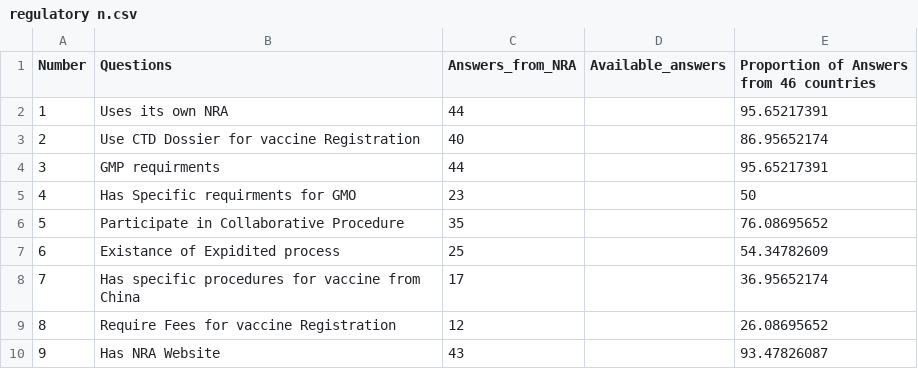
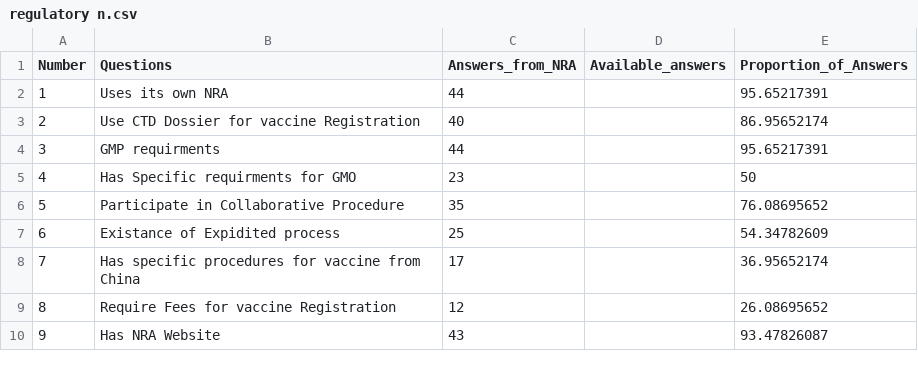
Before and after one commit to pubpolicy/PubPolicy-543, a CSV file: regulatory n.csv, drawn as a sheet.

Commit message:
Update regulatory n.csv
qzsz

```diff
--- a/regulatory n.csv
+++ b/regulatory n.csv
@@ -1,2 +1,2 @@
-Number,Questions,Answers_from_NRA,Available_answers,Proportion of Answers from 46 countries
+Number,Questions,Answers_from_NRA,Available_answers,Proportion_of_Answers
 1,Uses its own NRA ,44,,95.65217391
```
